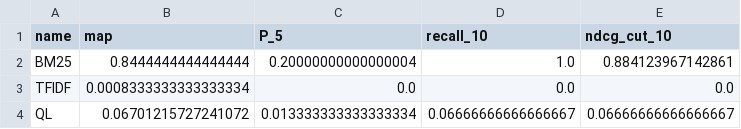
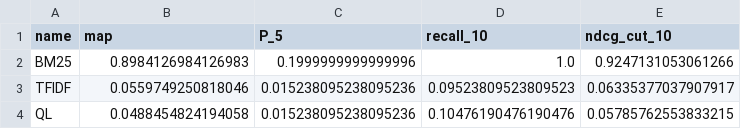
Before and after one commit to salinaria/IR-project, a CSV file: outputs/eval/aggregate_metrics.csv, drawn as a sheet.

```diff
--- a/outputs/eval/aggregate_metrics.csv
+++ b/outputs/eval/aggregate_metrics.csv
@@ -1,4 +1,4 @@
 name,map,P_5,recall_10,ndcg_cut_10
-BM25,0.8444444444444444,0.20000000000000004,1.0,0.884123967142861
-TFIDF,0.0008333333333333334,0.0,0.0,0.0
-QL,0.06701215727241072,0.013333333333333334,0.06666666666666667,0.06666666666666667
+BM25,0.8984126984126983,0.1999999999999996,1.0,0.9247131053061266
+TFIDF,0.0559749250818046,0.015238095238095236,0.09523809523809523,0.06335377037907917
+QL,0.0488454824194058,0.015238095238095236,0.10476190476190476,0.05785762553833215
```
Also changed, not shown: outputs/eval/bm25_sensitivity.csv, outputs/eval/metrics_by_query_type.csv, 20 other files.
